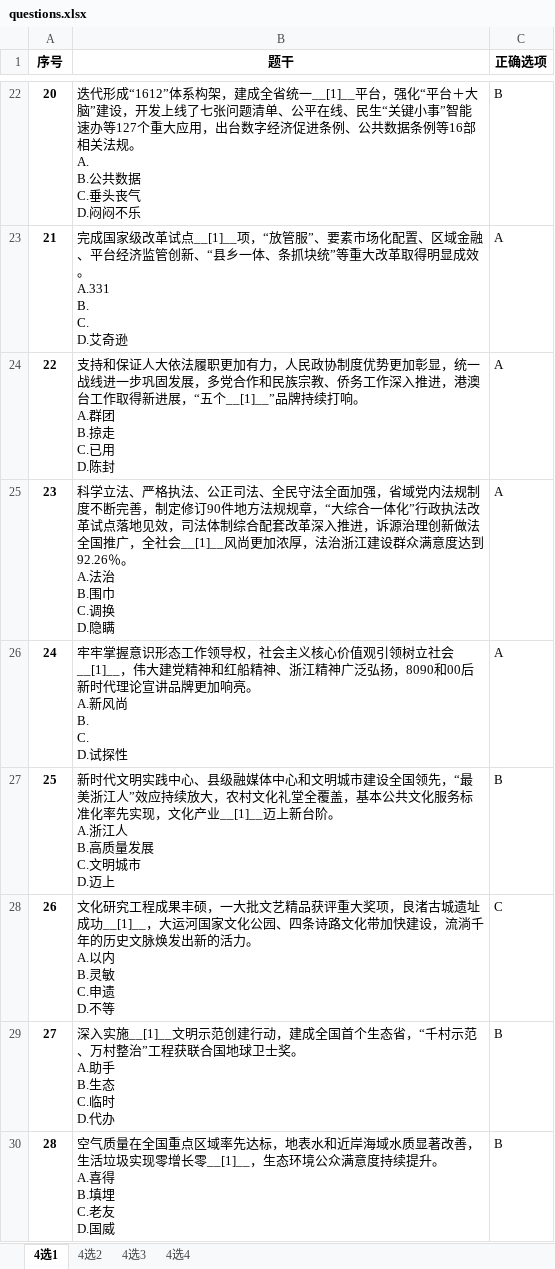
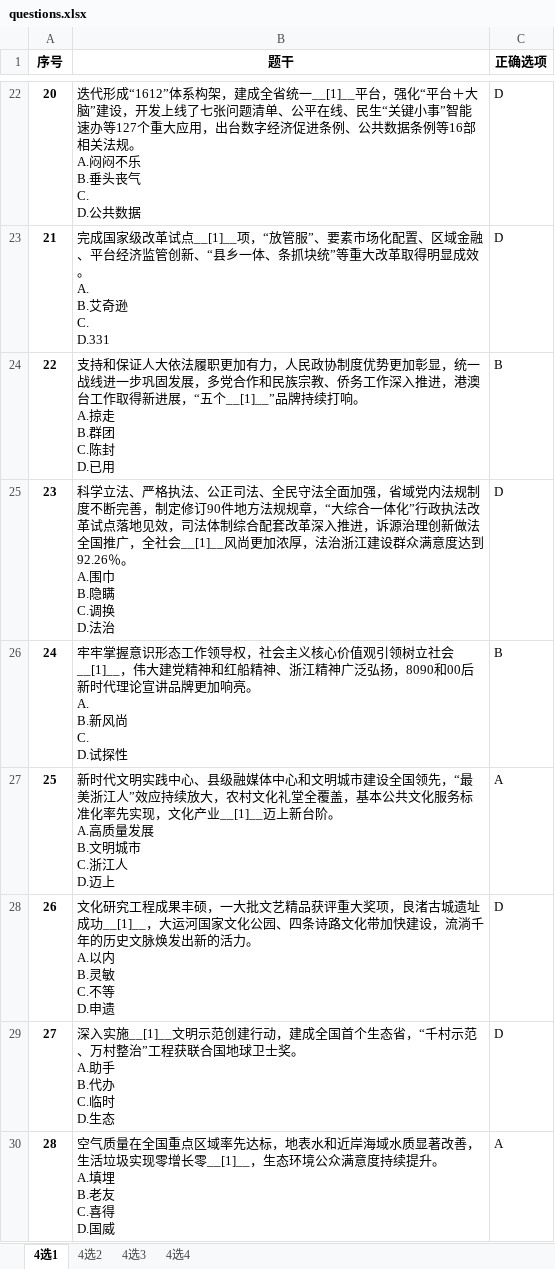
Before and after one commit to leesurelye/MultiChoiceGeneration, an Excel workbook: result/questions.xlsx, sheet 4选1, drawn as a sheet; only a part is shown, gaps mark what is left out; values as stored, in another font and other column widths than the file's, no borders; ↵ is a line break in a cell; the diff covers the shown part only; the diff names each change by its address in the sheet, - before the commit and + after, or states it on an @@ line.

```diff
--- a/result/questions.xlsx (sheet 4选1)
+++ b/result/questions.xlsx (sheet 4选1)
-B22 (题干): …规。 ↵ A. ↵ B.公共数据 ↵ C.垂头丧气 ↵ D.闷闷不乐
+B22 (题干): …规。 ↵ A.闷闷不乐 ↵ B.垂头丧气 ↵ C. ↵ D.公共数据
-C22 (正确选项): B
+C22 (正确选项): D
-B23 (题干): …成效。 ↵ A.331 ↵ B. ↵ C. ↵ D.艾奇逊
+B23 (题干): …成效。 ↵ A. ↵ B.艾奇逊 ↵ C. ↵ D.331
-C23 (正确选项): A
+C23 (正确选项): D
-B24 (题干): …响。 ↵ A.群团 ↵ B.掠走 ↵ C.已用 ↵ D.陈封
+B24 (题干): …响。 ↵ A.掠走 ↵ B.群团 ↵ C.陈封 ↵ D.已用
-C24 (正确选项): A
+C24 (正确选项): B
-B25 (题干): …％。 ↵ A.法治 ↵ B.围巾 ↵ C.调换 ↵ D.隐瞒
+B25 (题干): …％。 ↵ A.围巾 ↵ B.隐瞒 ↵ C.调换 ↵ D.法治
-C25 (正确选项): A
+C25 (正确选项): D
-B26 (题干): …亮。 ↵ A.新风尚 ↵ B. ↵ C. ↵ D.试探…
+B26 (题干): …亮。 ↵ A. ↵ B.新风尚 ↵ C. ↵ D.试探…
-C26 (正确选项): A
+C26 (正确选项): B
-B27 (题干): …阶。 ↵ A.浙江人 ↵ B.高质量发展 ↵ C.文明城市 ↵ D.迈上
+B27 (题干): …阶。 ↵ A.高质量发展 ↵ B.文明城市 ↵ C.浙江人 ↵ D.迈上
-C27 (正确选项): B
+C27 (正确选项): A
-B28 (题干): …灵敏 ↵ C.申遗 ↵ D.不等
+B28 (题干): …灵敏 ↵ C.不等 ↵ D.申遗
-C28 (正确选项): C
+C28 (正确选项): D
-B29 (题干): …助手 ↵ B.生态 ↵ C.临时 ↵ D.代办
+B29 (题干): …助手 ↵ B.代办 ↵ C.临时 ↵ D.生态
-C29 (正确选项): B
+C29 (正确选项): D
-B30 (题干): …升。 ↵ A.喜得 ↵ B.填埋 ↵ C.老友 ↵ D.国威
+B30 (题干): …升。 ↵ A.填埋 ↵ B.老友 ↵ C.喜得 ↵ D.国威
-C30 (正确选项): B
+C30 (正确选项): A
```
Also changed, not shown: 109 edited cells elsewhere in this sheet, sheet 4选3, sheet 4选2, sheet 4选4, 4 other files.
